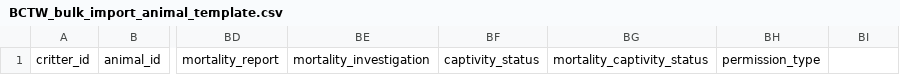
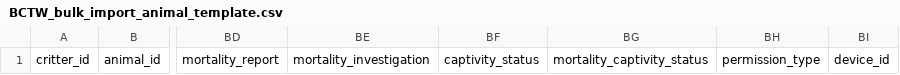
Before and after one commit to bcgov/bctw-tools, a CSV file: templates/outputs/BCTW_bulk_import_animal_template.csv, drawn as a sheet; only a part is shown, gaps mark what is left out; the diff names each change by its address in the sheet, - before the commit and + after, or states it on an @@ line.

Commit message:
change user tools to split recapture and double devices

```diff
--- a/templates/outputs/BCTW_bulk_import_animal_template.csv
+++ b/templates/outputs/BCTW_bulk_import_animal_template.csv
-BI1: (empty)
+BI1: device_id
```
Also changed, not shown: 3 other files.
